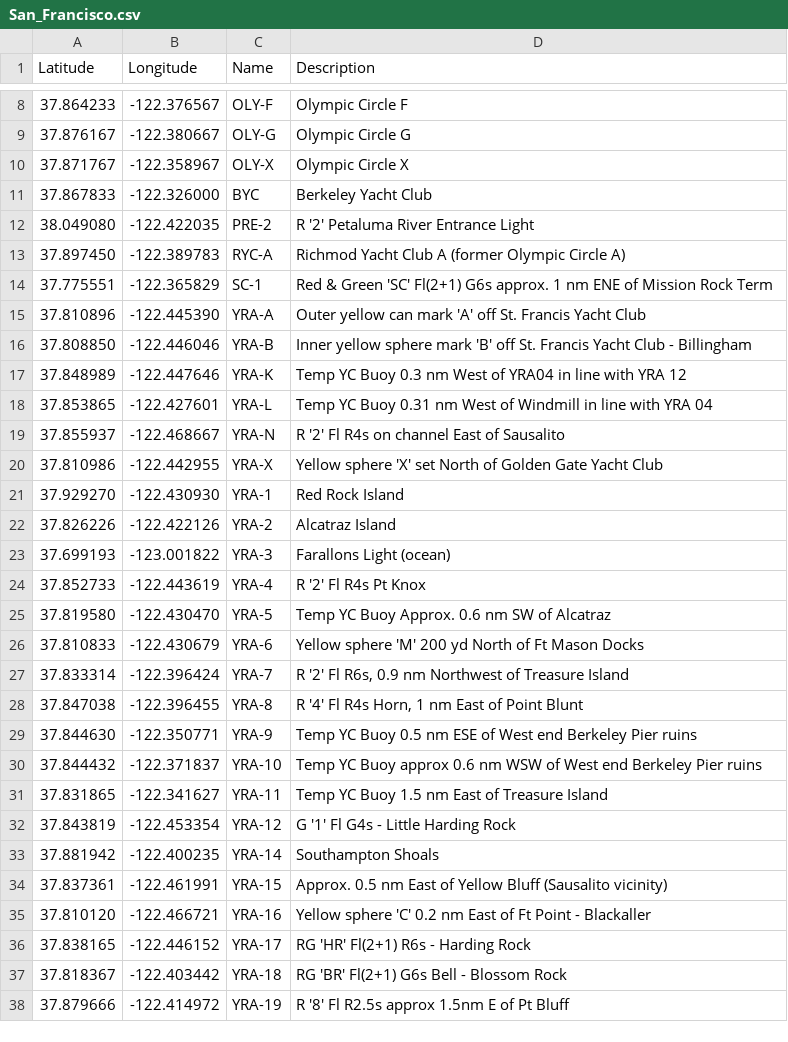
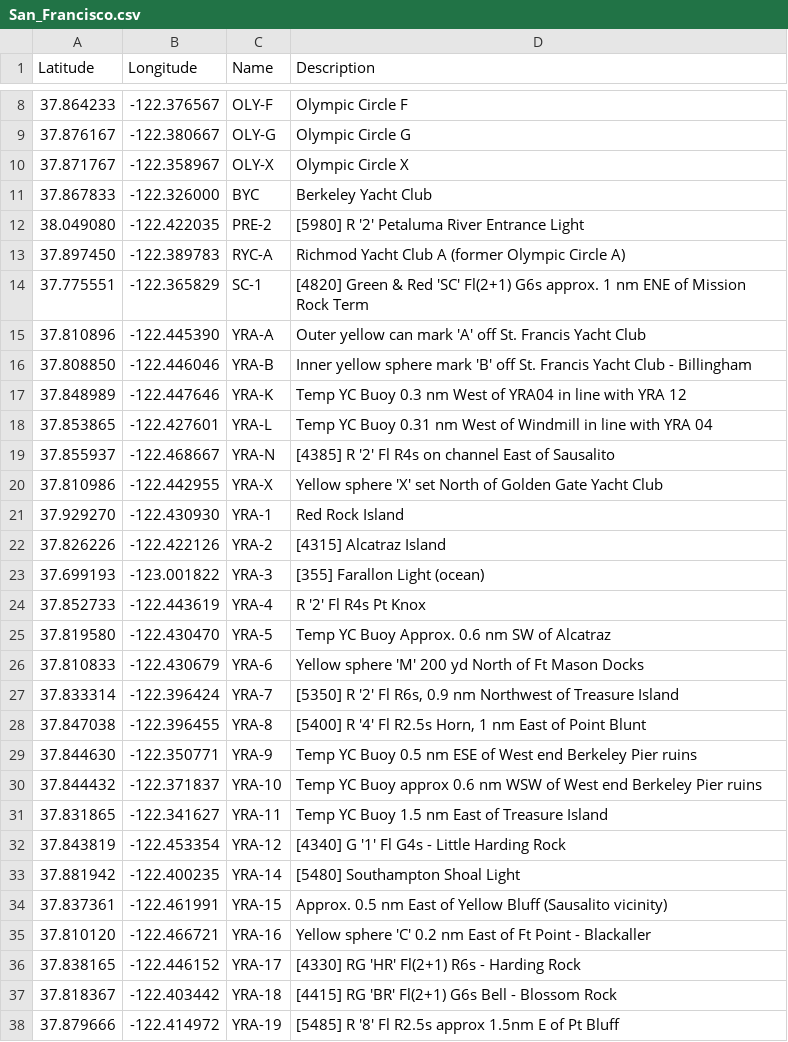
Before and after one commit to nkiesel/YRA-Marks, a CSV file: San_Francisco.csv, drawn as a sheet; only a part is shown, gaps mark what is left out; the diff covers the shown part only.

Commit message:
Updated some descriptions and added references to USCG light list

```diff
--- a/San_Francisco.csv
+++ b/San_Francisco.csv
@@ -11,5 +11,5 @@ Latitude,Longitude,Name,Description
 37.867833,-122.326000,"BYC","Berkeley Yacht Club"
-38.049080,-122.422035,"PRE-2","R '2' Petaluma River Entrance Light"
+38.049080,-122.422035,"PRE-2","[5980] R '2' Petaluma River Entrance Light"
 37.897450,-122.389783,"RYC-A","Richmod Yacht Club A (former Olympic Circle A)"
-37.775551,-122.365829,"SC-1","Red & Green 'SC' Fl(2+1) G6s approx. 1 nm ENE of Mission Rock Term"
+37.775551,-122.365829,"SC-1","[4820] Green & Red 'SC' Fl(2+1) G6s approx. 1 nm ENE of Mission Rock Term"
 37.810896,-122.445390,"YRA-A","Outer yellow can mark 'A' off St. Francis Yacht Club"
@@ -18,7 +18,7 @@ Latitude,Longitude,Name,Description
 37.853865,-122.427601,"YRA-L","Temp YC Buoy 0.31 nm West of Windmill in line with YRA 04"
-37.855937,-122.468667,"YRA-N","R '2' Fl R4s on channel East of Sausalito"
+37.855937,-122.468667,"YRA-N","[4385] R '2' Fl R4s on channel East of Sausalito"
 37.810986,-122.442955,"YRA-X","Yellow sphere 'X' set North of Golden Gate Yacht Club"
 37.929270,-122.430930,"YRA-1","Red Rock Island"
-37.826226,-122.422126,"YRA-2","Alcatraz Island"
-37.699193,-123.001822,"YRA-3","Farallons Light (ocean)"
+37.826226,-122.422126,"YRA-2","[4315] Alcatraz Island"
+37.699193,-123.001822,"YRA-3","[355] Farallon Light (ocean)"
 37.852733,-122.443619,"YRA-4","R '2' Fl R4s Pt Knox"
@@ -26,4 +26,4 @@ Latitude,Longitude,Name,Description
 37.810833,-122.430679,"YRA-6","Yellow sphere 'M' 200 yd North of Ft Mason Docks"
-37.833314,-122.396424,"YRA-7","R '2' Fl R6s, 0.9 nm Northwest of Treasure Island"
-37.847038,-122.396455,"YRA-8","R '4' Fl R4s Horn, 1 nm East of Point Blunt"
+37.833314,-122.396424,"YRA-7","[5350] R '2' Fl R6s, 0.9 nm Northwest of Treasure Island"
+37.847038,-122.396455,"YRA-8","[5400] R '4' Fl R2.5s Horn, 1 nm East of Point Blunt"
 37.844630,-122.350771,"YRA-9","Temp YC Buoy 0.5 nm ESE of West end Berkeley Pier ruins"
@@ -31,8 +31,8 @@ Latitude,Longitude,Name,Description
 37.831865,-122.341627,"YRA-11","Temp YC Buoy 1.5 nm East of Treasure Island"
-37.843819,-122.453354,"YRA-12","G '1' Fl G4s - Little Harding Rock"
-37.881942,-122.400235,"YRA-14","Southampton Shoals"
+37.843819,-122.453354,"YRA-12","[4340] G '1' Fl G4s - Little Harding Rock"
+37.881942,-122.400235,"YRA-14","[5480] Southampton Shoal Light"
 37.837361,-122.461991,"YRA-15","Approx. 0.5 nm East of Yellow Bluff (Sausalito vicinity)"
 37.810120,-122.466721,"YRA-16","Yellow sphere 'C' 0.2 nm East of Ft Point - Blackaller"
-37.838165,-122.446152,"YRA-17","RG 'HR' Fl(2+1) R6s - Harding Rock"
-37.818367,-122.403442,"YRA-18","RG 'BR' Fl(2+1) G6s Bell - Blossom Rock"
-37.879666,-122.414972,"YRA-19","R '8' Fl R2.5s approx 1.5nm E of Pt Bluff"
+37.838165,-122.446152,"YRA-17","[4330] RG 'HR' Fl(2+1) R6s - Harding Rock"
+37.818367,-122.403442,"YRA-18","[4415] RG 'BR' Fl(2+1) G6s Bell - Blossom Rock"
+37.879666,-122.414972,"YRA-19","[5485] R '8' Fl R2.5s approx 1.5nm E of Pt Bluff"
```
Also changed, not shown: 1 removed row and 47 edited cells elsewhere in this file, 7 other files.
